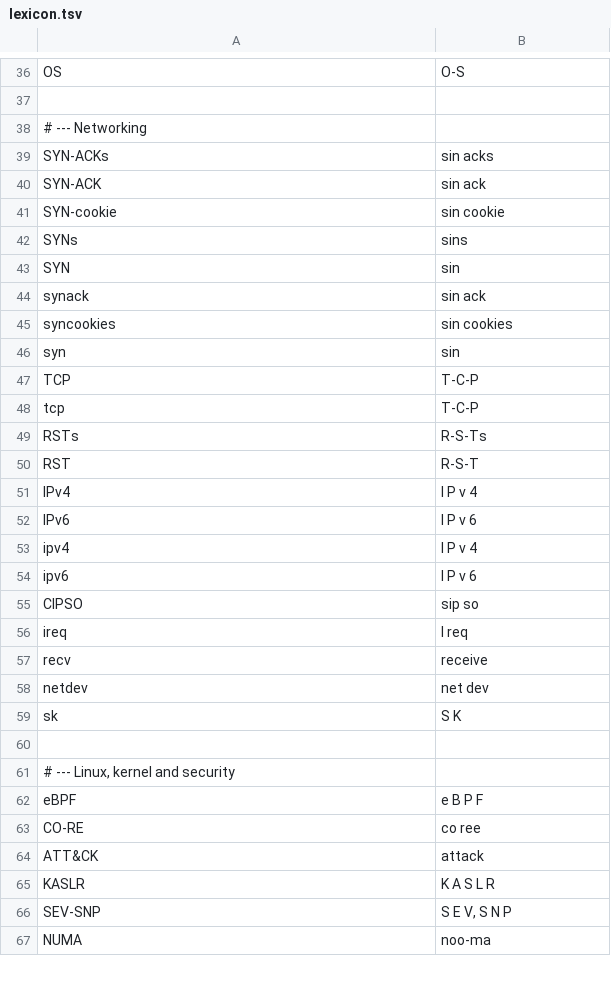
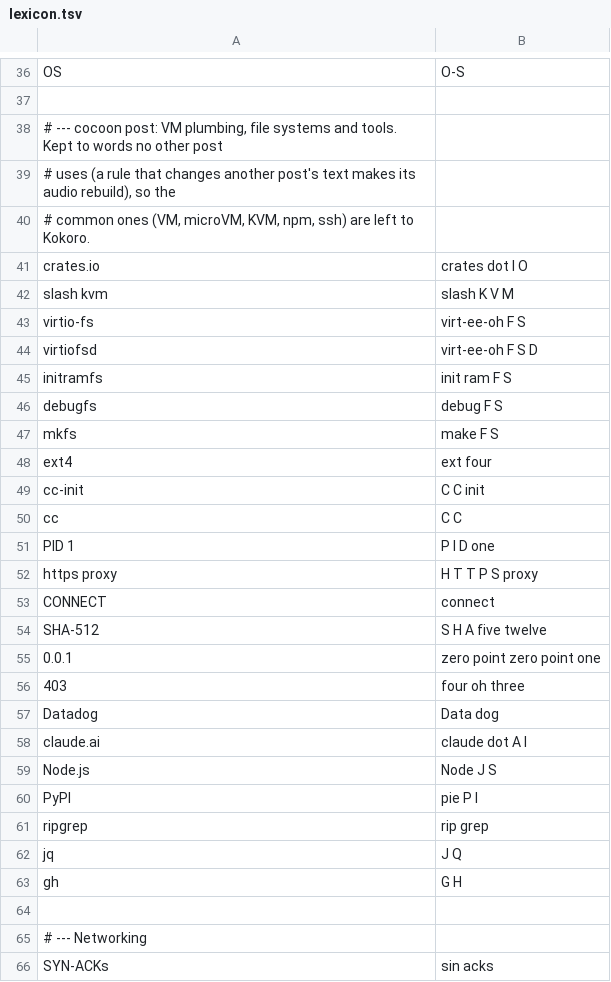
Before and after one commit to ishworgurung/ishworgurung.github.io, a TSV file: _tts/lexicon.tsv, drawn as a sheet; only a part is shown, gaps mark what is left out; the shorter side is filled out with more unchanged rows; the diff names each change by its address in the sheet, - before the commit and + after, or states it on an @@ line.

```diff
--- a/_tts/lexicon.tsv
+++ b/_tts/lexicon.tsv
+row 38: # --- cocoon post: VM plumbing, file systems and tools. Kept to words no other post
+row 39: # uses (a rule that changes another post's text makes its audio rebuild), so the
+row 40: # common ones (VM, microVM, KVM, npm, ssh) are left to Kokoro.
+row 41: crates.io | crates dot I O
+row 42: slash kvm | slash K V M
+row 43: virtio-fs | virt-ee-oh F S
+row 44: virtiofsd | virt-ee-oh F S D
+row 45: initramfs | init ram F S
+row 46: debugfs | debug F S
+row 47: mkfs | make F S
+row 48: ext4 | ext four
+row 49: cc-init | C C init
+row 50: cc | C C
+row 51: PID 1 | P I D one
+row 52: https proxy | H T T P S proxy
+row 53: CONNECT | connect
+row 54: SHA-512 | S H A five twelve
+row 55: 0.0.1 | zero point zero point one
+row 56: 403 | four oh three
+row 57: Datadog | Data dog
+row 58: claude.ai | claude dot A I
+row 59: Node.js | Node J S
+row 60: PyPI | pie P I
+row 61: ripgrep | rip grep
+row 62: jq | J Q
+row 63: gh | G H
+row 64: (empty)
```
Also changed, not shown: 8 other files.
